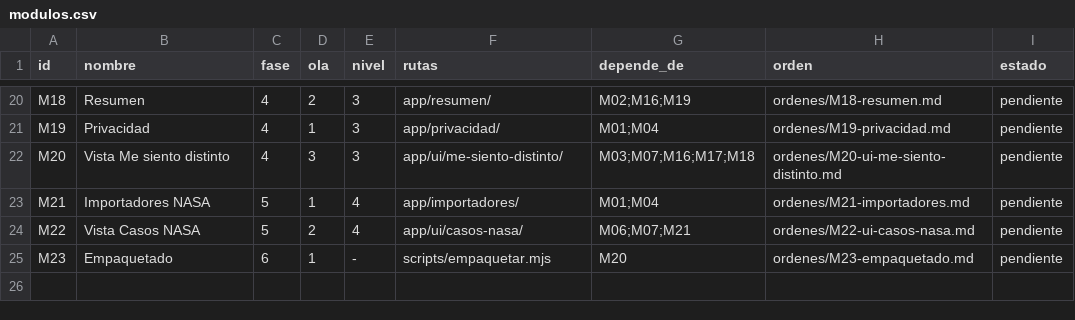
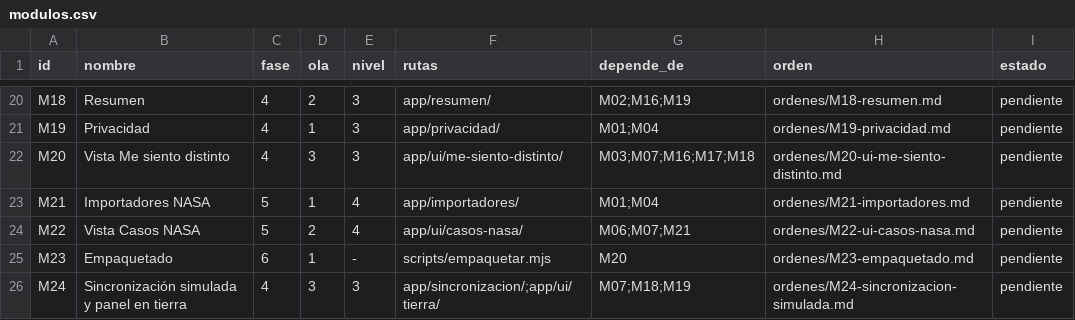
Before and after one commit to 0xnotwired/202611-nasahackathon, a CSV file: docs/modulos.csv, drawn as a sheet; only a part is shown, gaps mark what is left out.

```diff
--- a/docs/modulos.csv
+++ b/docs/modulos.csv
@@ -25 +25,2 @@ M22,Vista Casos NASA,5,2,4,app/ui/casos-nasa/,M06;M07;M21,ordenes/M22-ui-casos-n
 M23,Empaquetado,6,1,-,scripts/empaquetar.mjs,M20,ordenes/M23-empaquetado.md,pendiente
+M24,Sincronización simulada y panel en tierra,4,3,3,app/sincronizacion/;app/ui/tierra/,M07;M18;M19,ordenes/M24-sincronizacion-simulada.md,pendiente
```
Also changed, not shown: 8 other files.
